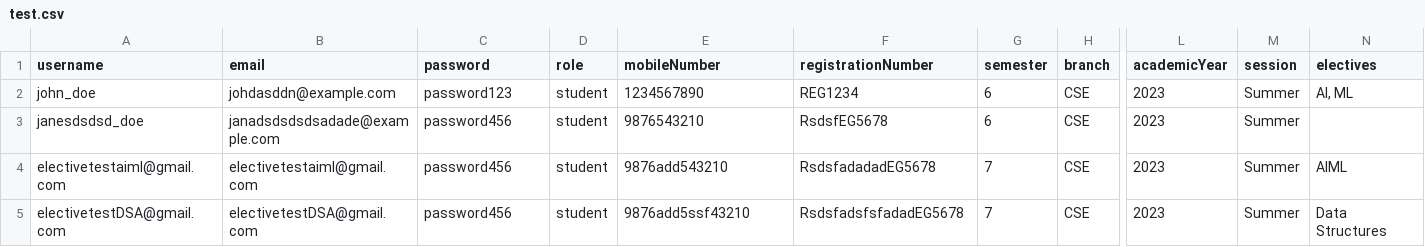
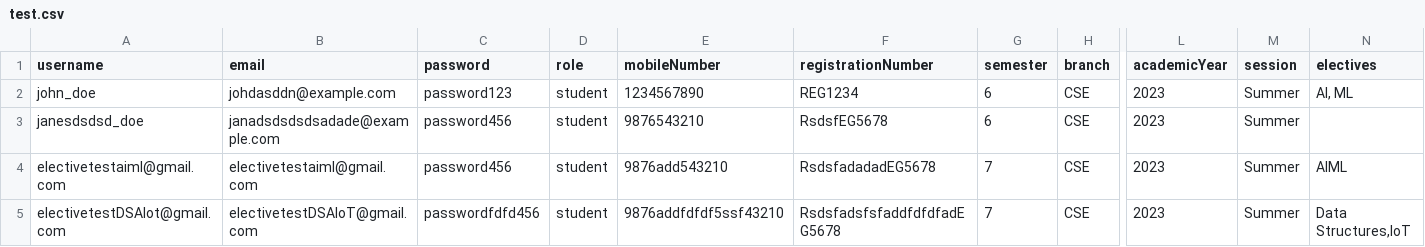
Before and after one commit to Aditya-Bhagat03/RIAS, a CSV file: test.csv, drawn as a sheet; only a part is shown, gaps mark what is left out; the diff names each change by its address in the sheet, - before the commit and + after, or states it on an @@ line.

```diff
--- a/test.csv
+++ b/test.csv
-A5 (username): electivetestDSA@gmail.com
+A5 (username): electivetestDSAIot@gmail.com
-B5 (email): electivetestDSA@gmail.com
+B5 (email): electivetestDSAIoT@gmail.com
-C5 (password): password456
+C5 (password): passwordfdfd456
-E5 (mobileNumber): 9876add5ssf43210
+E5 (mobileNumber): 9876addfdfdf5ssf43210
-F5 (registrationNumber): RsdsfadsfsfadadEG5678
+F5 (registrationNumber): RsdsfadsfsfaddfdfdfadEG5678
-N5 (electives): Data Structures
+N5 (electives): Data Structures,IoT
```
Also changed, not shown: 6 other files.
